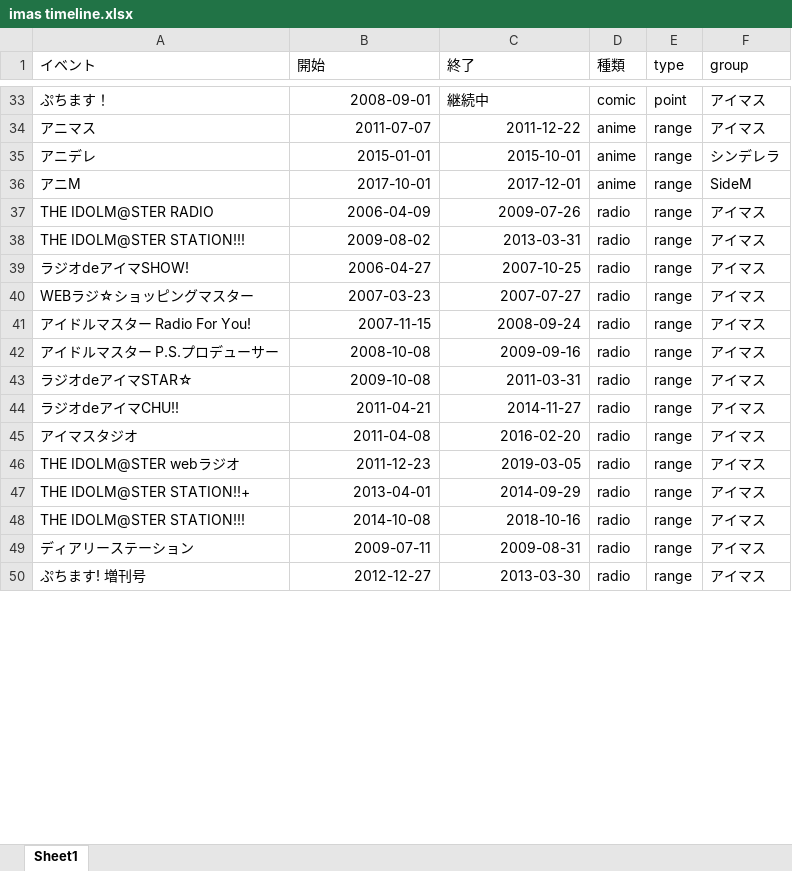
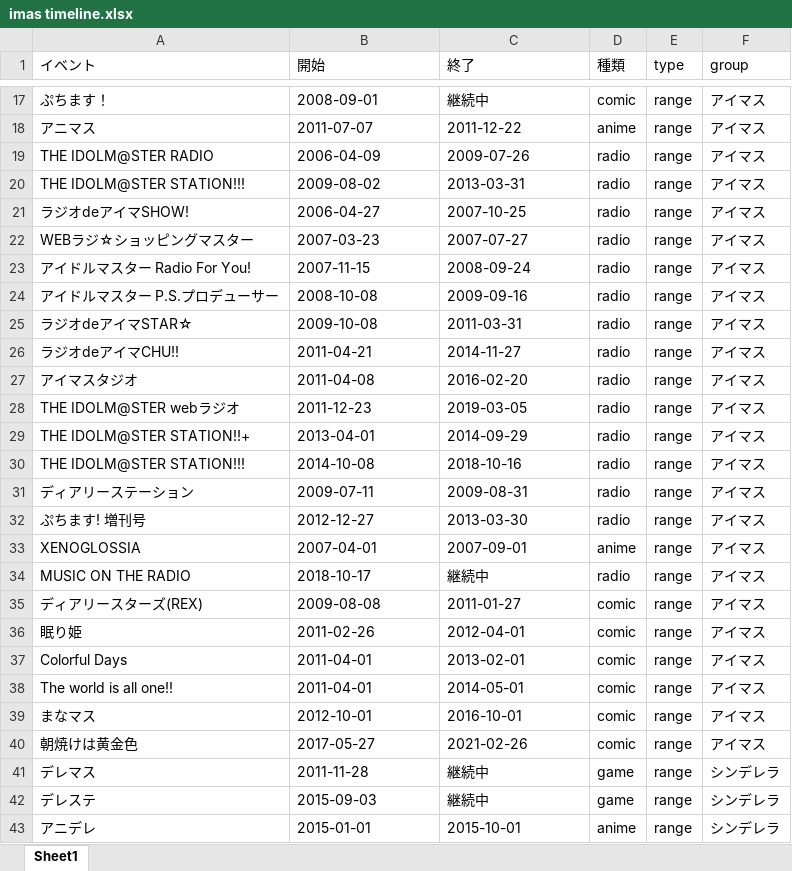
Before and after one commit to tankarup/MillionLive-analysis, an Excel workbook: timeline/imas timeline.xlsx, sheet Sheet1, drawn as a sheet; only a part is shown, gaps mark what is left out; values as stored, in another font and other column widths than the file's, no borders; addresses are those after the commit; the diff covers the shown part only; the diff names each change by its address in the sheet, - before the commit and + after, or states it on an @@ line.

```diff
--- a/timeline/imas timeline.xlsx (sheet Sheet1)
+++ b/timeline/imas timeline.xlsx (sheet Sheet1)
-B17 alignment: right
+B17 alignment: left
-E17 (type): point
+E17 (type): range
-B18:C18 alignment: right
+B18:C18 alignment: left
@@ row 36 moved to row 70: アニM @@
-B19:C32 alignment: right
+B19:C32 alignment: left
@@ row 52 moved to row 33: XENOGLOSSIA @@
+row 34: MUSIC ON THE RADIO | 2018-10-17 | 継続中 | radio | range | アイマス
+row 35: ディアリースターズ(REX) | 2009-08-08 | 2011-01-27 | comic | range | アイマス
+row 36: 眠り姫 | 2011-02-26 | 2012-04-01 | comic | range | アイマス
+row 37: Colorful Days | 2011-04-01 | 2013-02-01 | comic | range | アイマス
+row 38: The world is all one!! | 2011-04-01 | 2014-05-01 | comic | range | アイマス
+row 39: まなマス | 2012-10-01 | 2016-10-01 | comic | range | アイマス
+row 40: 朝焼けは黄金色 | 2017-05-27 | 2021-02-26 | comic | range | アイマス
@@ row 27 moved to row 41: デレマス @@
@@ row 28 moved to row 42: デレステ @@
@@ row 35 moved to row 43: アニデレ @@
```
Also changed, not shown: 20 added rows, 1 removed row, 13 moved rows and cell formats elsewhere in this sheet, 1 other file.
